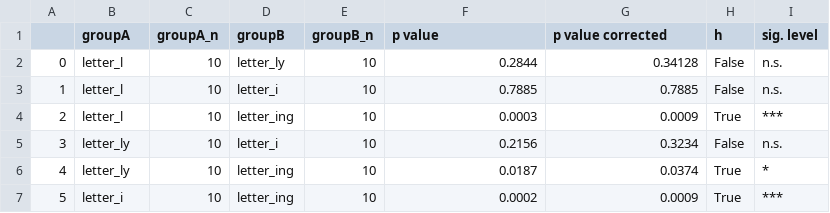
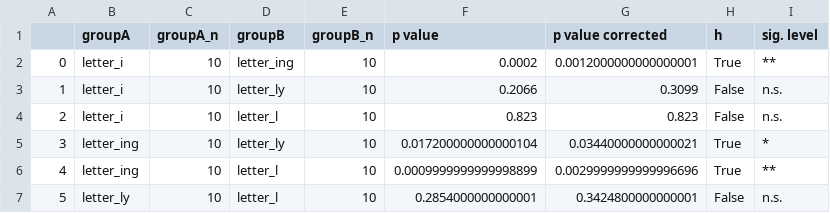
Before and after one commit to zerotonin/reRandomStats, a CSV file: stats/letter_stats_gpt4.csv, drawn as a sheet.

Commit message:
plots n stats

```diff
--- a/stats/letter_stats_gpt4.csv
+++ b/stats/letter_stats_gpt4.csv
@@ -1,7 +1,7 @@
 ,groupA,groupA_n,groupB,groupB_n,p value,p value corrected,h,sig. level
-0,letter_l,10,letter_ly,10,0.2844,0.34128,False,n.s.
-1,letter_l,10,letter_i,10,0.7885,0.7885,False,n.s.
-2,letter_l,10,letter_ing,10,0.0003,0.0009,True,***
-3,letter_ly,10,letter_i,10,0.2156,0.3234,False,n.s.
-4,letter_ly,10,letter_ing,10,0.0187,0.0374,True,*
-5,letter_i,10,letter_ing,10,0.0002,0.0009,True,***
+0,letter_i,10,letter_ing,10,0.0002,0.0012000000000000001,True,**
+1,letter_i,10,letter_ly,10,0.2066,0.3099,False,n.s.
+2,letter_i,10,letter_l,10,0.823,0.823,False,n.s.
+3,letter_ing,10,letter_ly,10,0.017200000000000104,0.03440000000000021,True,*
+4,letter_ing,10,letter_l,10,0.0009999999999998899,0.0029999999999996696,True,**
+5,letter_ly,10,letter_l,10,0.2854000000000001,0.3424800000000001,False,n.s.
```
Also changed, not shown: stats/Linda_comparison.csv, stats/Steve_comparison.csv, 23 other files.
